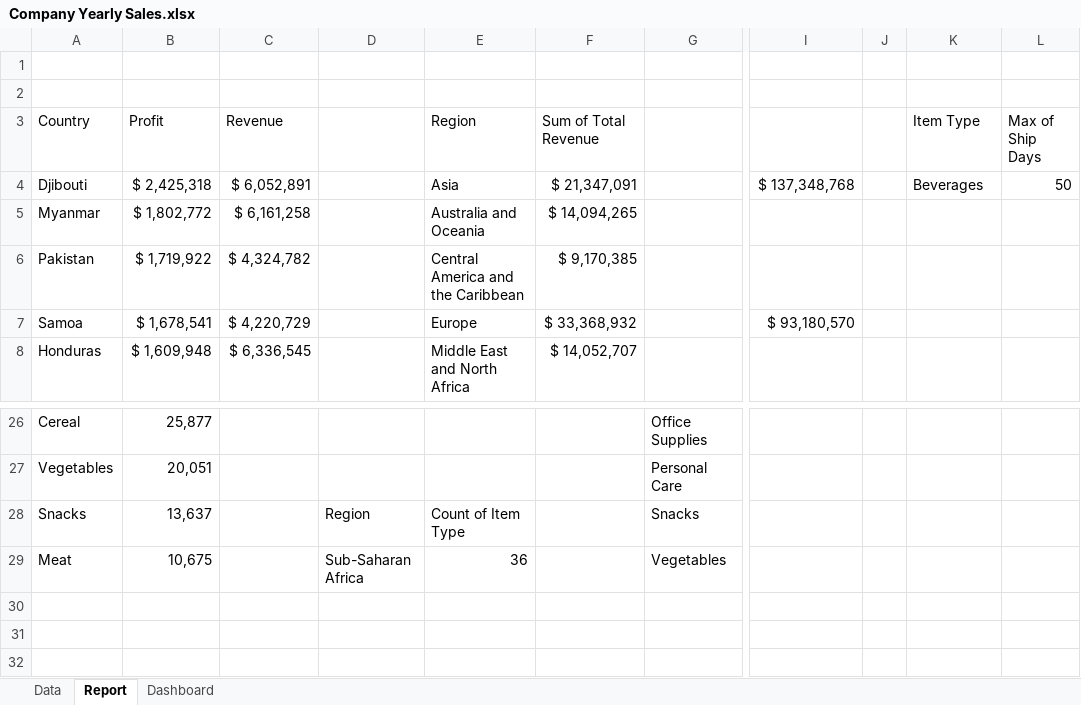
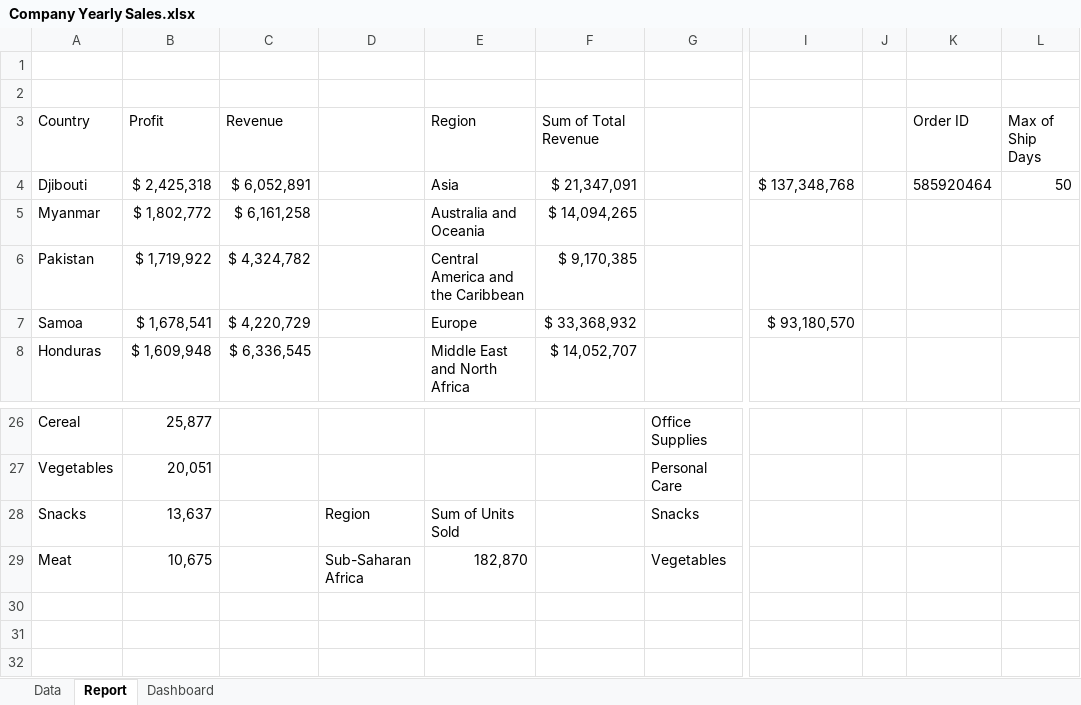
Before and after one commit to FendiTheAnalyst/Global-sales-excel-dashboard, an Excel workbook: Company Yearly Sales.xlsx, sheet Report, drawn as a sheet; only a part is shown, gaps mark what is left out; values as stored, in another font and other column widths than the file's, no borders; the diff names each change by its address in the sheet, - before the commit and + after, or states it on an @@ line.

Commit message:
Add files via upload

```diff
--- a/Company Yearly Sales.xlsx (sheet Report)
+++ b/Company Yearly Sales.xlsx (sheet Report)
-K3: Item Type
+K3: Order ID
-K4 (Order ID): Beverages
+K4 (Order ID): 585920464
-E28 (Region): Count of Item Type
+E28 (Region): Sum of Units Sold
-E29 (Region): 36
+E29 (Region): 182,870
```
Also changed, not shown: charts or pictures.
